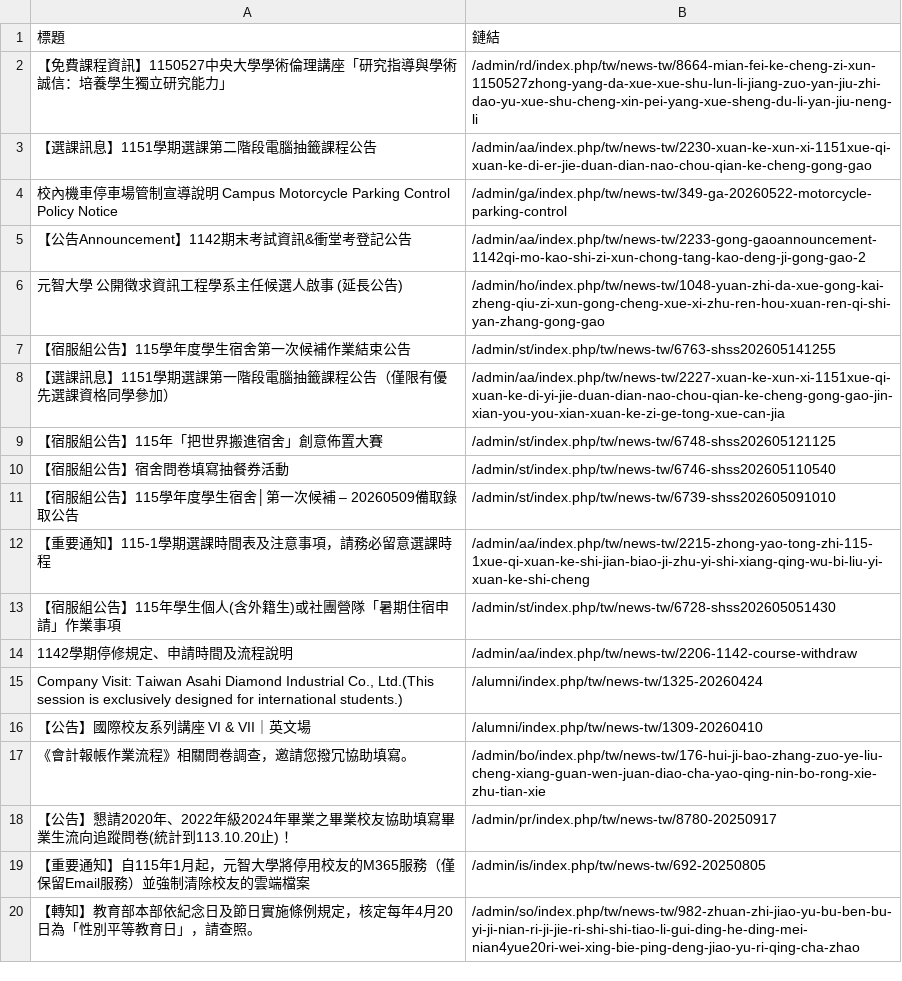
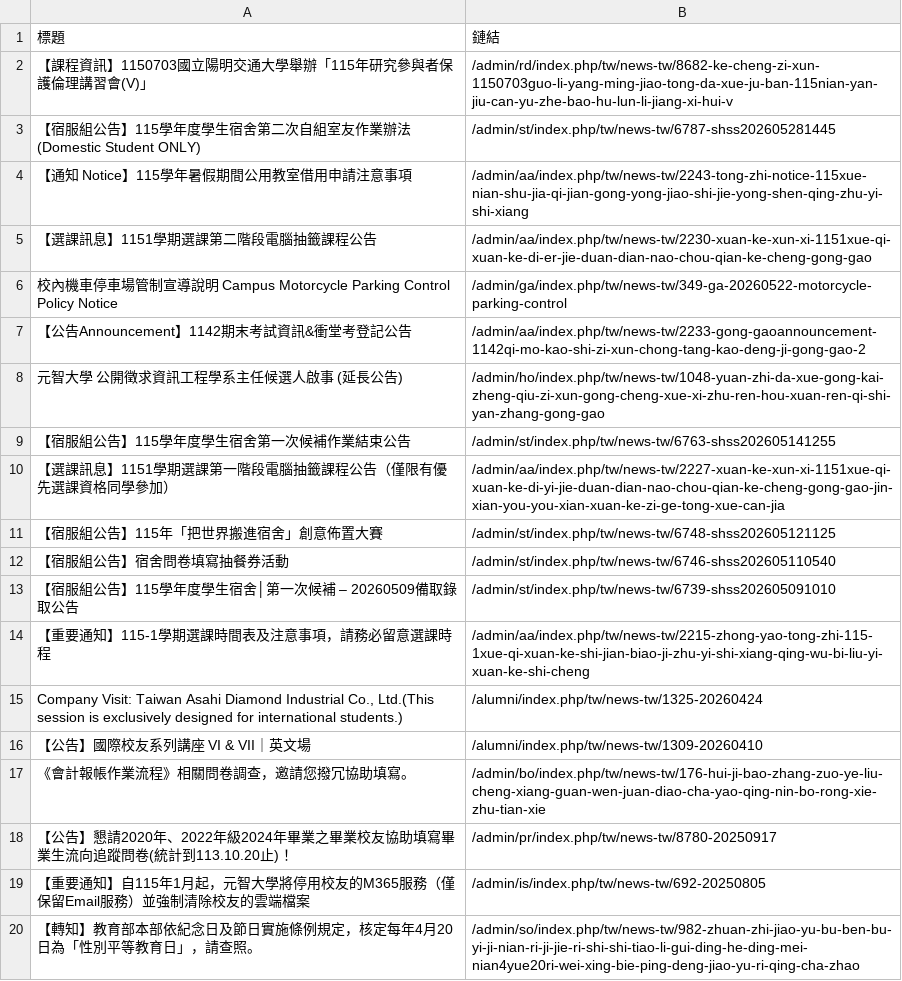
Before and after one commit to Anson0359/MidProject_Web_Crawler, a CSV file: static.csv, drawn as a sheet.

```diff
--- a/static.csv
+++ b/static.csv
@@ -1,3 +1,5 @@
 標題,鏈結
- 【免費課程資訊】1150527中央大學學術倫理講座「研究指導與學術誠信：培養學生獨立研究能力」,/admin/rd/index.php/tw/news-tw/8664-mian-fei-ke-cheng-zi-xun-1150527zhong-yang-da-xue-xue-shu-lun-li-jiang-zuo-yan-jiu-zhi-dao-yu-xue-shu-cheng-xin-pei-yang-xue-sheng-du-li-yan-jiu-neng-li
+ 【課程資訊】1150703國立陽明交通大學舉辦「115年研究參與者保護倫理講習會(V)」,/admin/rd/index.php/tw/news-tw/8682-ke-cheng-zi-xun-1150703guo-li-yang-ming-jiao-tong-da-xue-ju-ban-115nian-yan-jiu-can-yu-zhe-bao-hu-lun-li-jiang-xi-hui-v
+ 【宿服組公告】115學年度學生宿舍第二次自組室友作業辦法(Domestic Student ONLY),/admin/st/index.php/tw/news-tw/6787-shss202605281445
+ 【通知 Notice】115學年暑假期間公用教室借用申請注意事項 ,/admin/aa/index.php/tw/news-tw/2243-tong-zhi-notice-115xue-nian-shu-jia-qi-jian-gong-yong-jiao-shi-jie-yong-shen-qing-zhu-yi-shi-xiang
  【選課訊息】1151學期選課第二階段電腦抽籤課程公告,/admin/aa/index.php/tw/news-tw/2230-xuan-ke-xun-xi-1151xue-qi-xuan-ke-di-er-jie-duan-dian-nao-chou-qian-ke-cheng-gong-gao
@@ -12,4 +14,2 @@
  【重要通知】115-1學期選課時間表及注意事項，請務必留意選課時程,/admin/aa/index.php/tw/news-tw/2215-zhong-yao-tong-zhi-115-1xue-qi-xuan-ke-shi-jian-biao-ji-zhu-yi-shi-xiang-qing-wu-bi-liu-yi-xuan-ke-shi-cheng
- 【宿服組公告】115年學生個人(含外籍生)或社團營隊「暑期住宿申請」作業事項,/admin/st/index.php/tw/news-tw/6728-shss202605051430
- 1142學期停修規定、申請時間及流程說明,/admin/aa/index.php/tw/news-tw/2206-1142-course-withdraw
 " Company Visit: Taiwan Asahi Diamond Industrial Co., Ltd.(This session is exclusively designed for international students.)",/alumni/index.php/tw/news-tw/1325-20260424
```
Also changed, not shown: api.csv.
